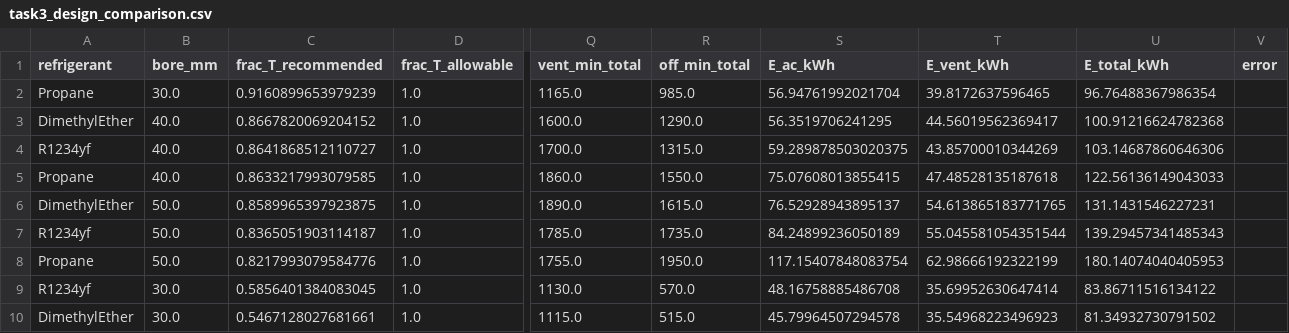
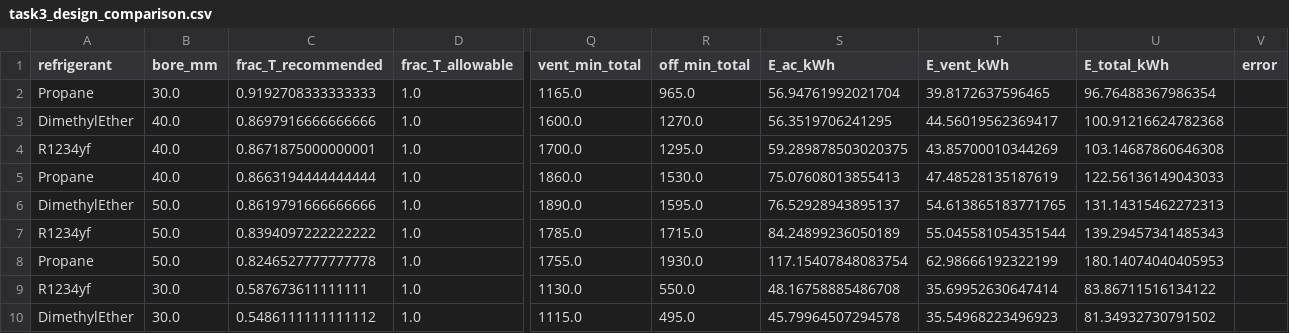
Before and after one commit to fionnymac1/SHCT_Project, a CSV file: results/task3_design_comparison.csv, drawn as a sheet; only a part is shown, gaps mark what is left out; the diff names each change by its address in the sheet, - before the commit and + after, or states it on an @@ line.

```diff
--- a/results/task3_design_comparison.csv
+++ b/results/task3_design_comparison.csv
-C2 (frac_T_recommended): 0.9160899653979239
+C2 (frac_T_recommended): 0.9192708333333333
-R2 (off_min_total): 985.0
+R2 (off_min_total): 965.0
-C3 (frac_T_recommended): 0.8667820069204152
+C3 (frac_T_recommended): 0.8697916666666666
-R3 (off_min_total): 1290.0
+R3 (off_min_total): 1270.0
-C4 (frac_T_recommended): 0.8641868512110727
+C4 (frac_T_recommended): 0.8671875000000001
-R4 (off_min_total): 1315.0
+R4 (off_min_total): 1295.0
-U4 (E_total_kWh): 103.14687860646306
+U4 (E_total_kWh): 103.14687860646308
-C5 (frac_T_recommended): 0.8633217993079585
+C5 (frac_T_recommended): 0.8663194444444444
-R5 (off_min_total): 1550.0
+R5 (off_min_total): 1530.0
-S5 (E_ac_kWh): 75.07608013855415
+S5 (E_ac_kWh): 75.07608013855413
-T5 (E_vent_kWh): 47.48528135187618
+T5 (E_vent_kWh): 47.48528135187619
-C6 (frac_T_recommended): 0.8589965397923875
+C6 (frac_T_recommended): 0.8619791666666666
-R6 (off_min_total): 1615.0
+R6 (off_min_total): 1595.0
-U6 (E_total_kWh): 131.1431546227231
+U6 (E_total_kWh): 131.14315462272313
-C7 (frac_T_recommended): 0.8365051903114187
+C7 (frac_T_recommended): 0.8394097222222222
-R7 (off_min_total): 1735.0
+R7 (off_min_total): 1715.0
-C8 (frac_T_recommended): 0.8217993079584776
+C8 (frac_T_recommended): 0.8246527777777778
-R8 (off_min_total): 1950.0
+R8 (off_min_total): 1930.0
-C9 (frac_T_recommended): 0.5856401384083045
+C9 (frac_T_recommended): 0.587673611111111
-R9 (off_min_total): 570.0
+R9 (off_min_total): 550.0
-C10 (frac_T_recommended): 0.5467128027681661
+C10 (frac_T_recommended): 0.5486111111111112
-R10 (off_min_total): 515.0
+R10 (off_min_total): 495.0
```
Also changed, not shown: 3 other files.
